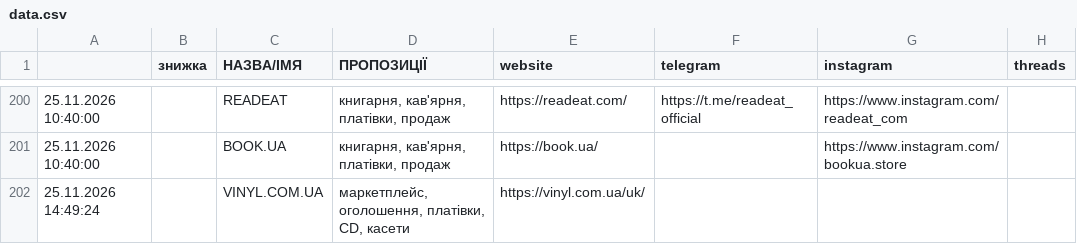
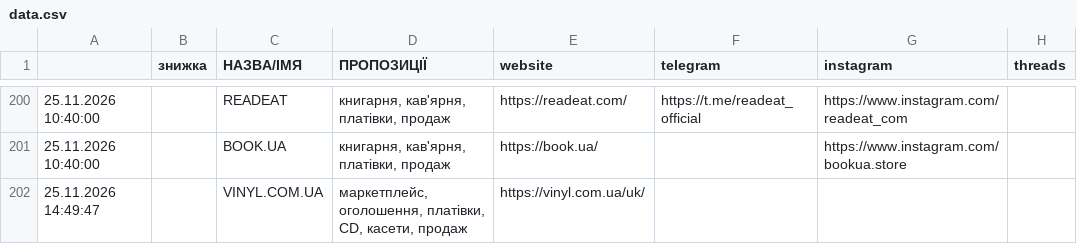
Before and after one commit to 2232344-ctrl/didvinil, a CSV file: vinyl-ukraine/data.csv, drawn as a sheet; only a part is shown, gaps mark what is left out; the diff names each change by its address in the sheet, - before the commit and + after, or states it on an @@ line.

```diff
--- a/vinyl-ukraine/data.csv
+++ b/vinyl-ukraine/data.csv
-A202: 25.11.2026 14:49:24
+A202: 25.11.2026 14:49:47
-D202 (ПРОПОЗИЦІЇ): …платівки, CD, касети
+D202 (ПРОПОЗИЦІЇ): …платівки, CD, касети, продаж
```
Also changed, not shown: 1 other file.
